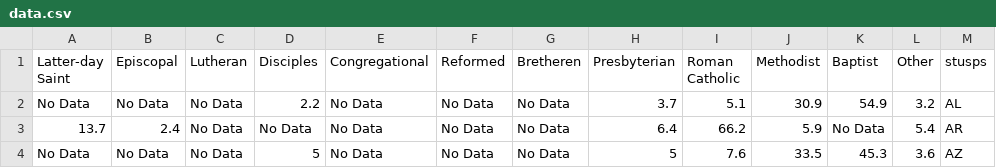
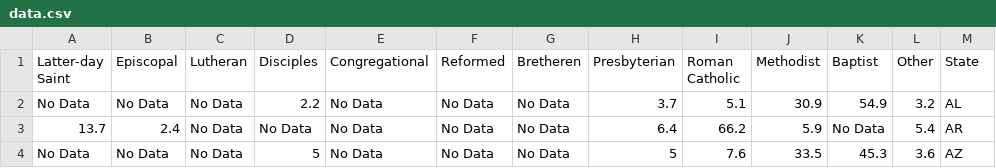
Before and after one commit to lauraneckstein/lauraneckstein.github.io, a CSV file: religioncensus/data.csv, drawn as a sheet; only a part is shown.

Commit message:
stusps to state

```diff
--- a/religioncensus/data.csv
+++ b/religioncensus/data.csv
@@ -1,2 +1,2 @@
-Latter-day Saint,Episcopal,Lutheran,Disciples,Congregational,Reformed,Bretheren ,Presbyterian,Roman Catholic,Methodist,Baptist,Other,stusps
+Latter-day Saint,Episcopal,Lutheran,Disciples,Congregational,Reformed,Bretheren ,Presbyterian,Roman Catholic,Methodist,Baptist,Other,State
 No Data,No Data,No Data,2.2,No Data,No Data,No Data,3.7,5.1,30.9,54.9,3.2,AL
```
